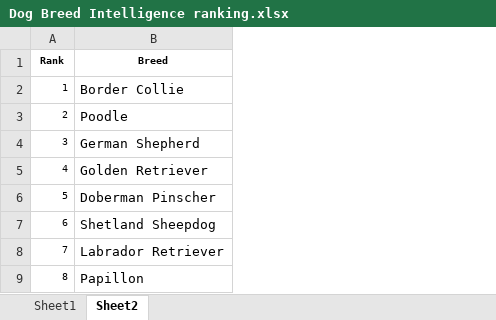
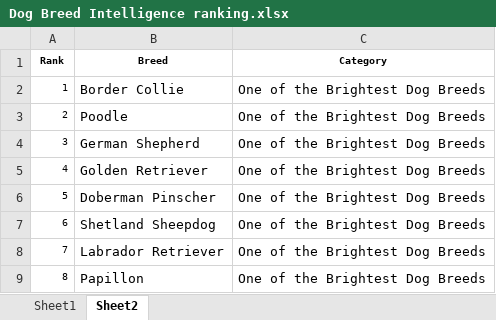
Before and after one commit to charles24burns/Dog-Classification-Project, an Excel workbook: Dog Breed Intelligence ranking.xlsx, sheet Sheet2, drawn as a sheet; only a part is shown; values as stored, in another font and other column widths than the file's, no borders; the diff names each change by its address in the sheet, - before the commit and + after, or states it on an @@ line.

Commit message:
Updating ranking and description

```diff
--- a/Dog Breed Intelligence ranking.xlsx (sheet Sheet2)
+++ b/Dog Breed Intelligence ranking.xlsx (sheet Sheet2)
+column C (Category), rows 2-9: all One of the Brightest Dog Breeds
```
Also changed, not shown: sheet Sheet1, 7 other files.
